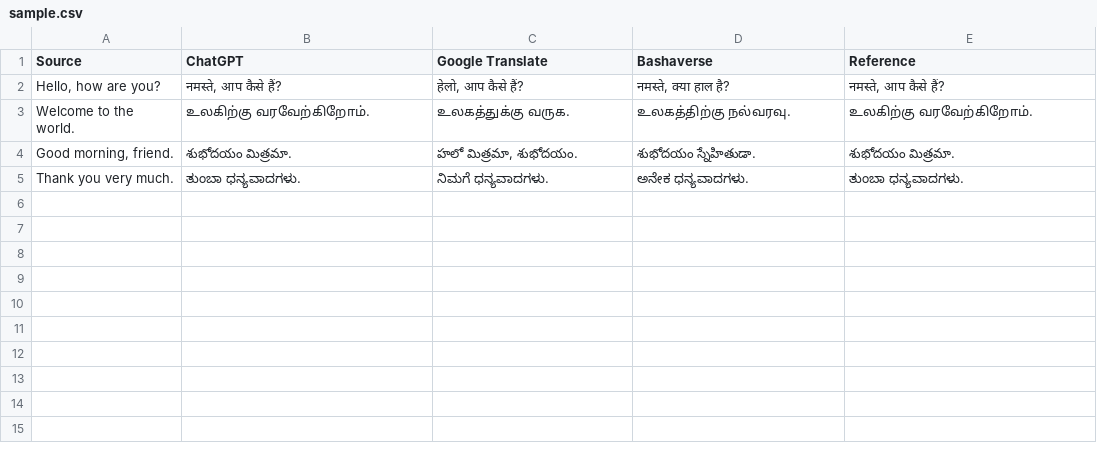
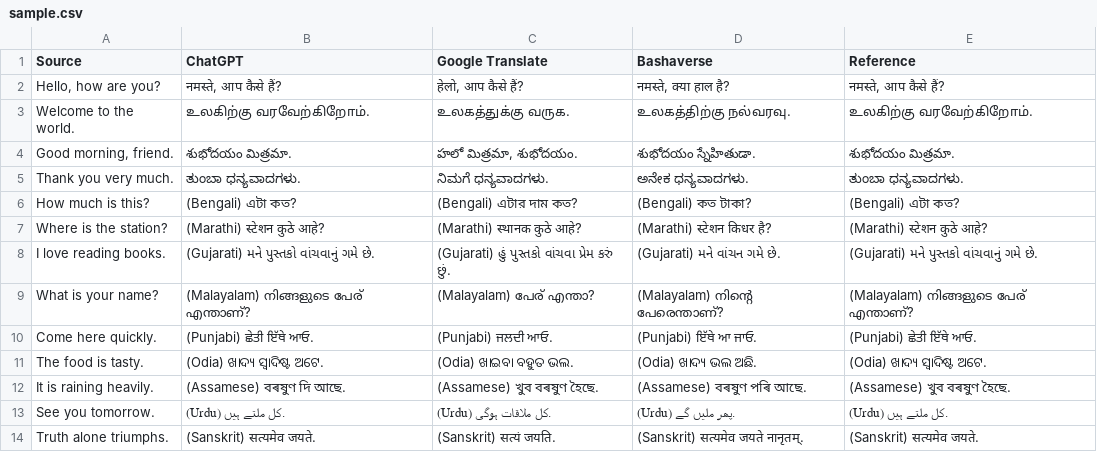
Before and after one commit to Nnik345/AITranslation, a CSV file: data/input/sample.csv, drawn as a sheet; the diff names each change by its address in the sheet, - before the commit and + after, or states it on an @@ line.

```diff
--- a/data/input/sample.csv
+++ b/data/input/sample.csv
+row 6: How much is this? | (Bengali) এটা কত? | (Bengali) এটার দাম কত? | (Bengali) কত টাকা? | (Bengali) এটা কত?
+row 7: Where is the station? | (Marathi) स्टेशन कुठे आहे? | (Marathi) स्थानक कुठे आहे? | (Marathi) स्टेशन किधर है? | (Marathi) स्टेशन कुठे आहे?
+row 8: I love reading books. | (Gujarati) મને પુસ્તકો વાંચવાનું ગમે છે. | (Gujarati) હું પુસ્તકો વાંચવા પ્રેમ કરું છું. | (Gujarati) મને વાંચન ગમે છે. | (Gujarati) મને પુસ્તકો વાંચવાનું ગમે છે.
+row 9: What is your name? | (Malayalam) നിങ്ങളുടെ പേര് എന്താണ്? | (Malayalam) പേര് എന്താ? | (Malayalam) നിന്റെ പേരെന്താണ്? | (Malayalam) നിങ്ങളുടെ പേര് എന്താണ്?
+row 10: Come here quickly. | (Punjabi) ਛੇਤੀ ਇੱਥੇ ਆਓ. | (Punjabi) ਜਲਦੀ ਆਓ. | (Punjabi) ਇੱਥੇ ਆ ਜਾਓ. | (Punjabi) ਛੇਤੀ ਇੱਥੇ ਆਓ.
+row 11: The food is tasty. | (Odia) ଖାଦ୍ୟ ସ୍ୱାଦିଷ୍ଟ ଅଟେ. | (Odia) ଖାଇବା ବହୁତ ଭଲ. | (Odia) ଖାଦ୍ୟ ଭଲ ଅଛି. | (Odia) ଖାଦ୍ୟ ସ୍ୱାଦିଷ୍ଟ ଅଟେ.
+row 12: It is raining heavily. | (Assamese) বৰষুণ দি আছে. | (Assamese) খুব বৰষুণ হৈছে. | (Assamese) বৰষুণ পৰি আছে. | (Assamese) খুব বৰষুণ হৈছে.
+row 13: See you tomorrow. | (Urdu) کل ملتے ہیں. | (Urdu) کل ملاقات ہوگی. | (Urdu) پھر ملیں گے. | (Urdu) کل ملتے ہیں.
+row 14: Truth alone triumphs. | (Sanskrit) सत्यमेव जयते. | (Sanskrit) सत्यं जयति. | (Sanskrit) सत्यमेव जयते नानृतम्. | (Sanskrit) सत्यमेव जयते.
```
Also changed, not shown: 5 other files.
